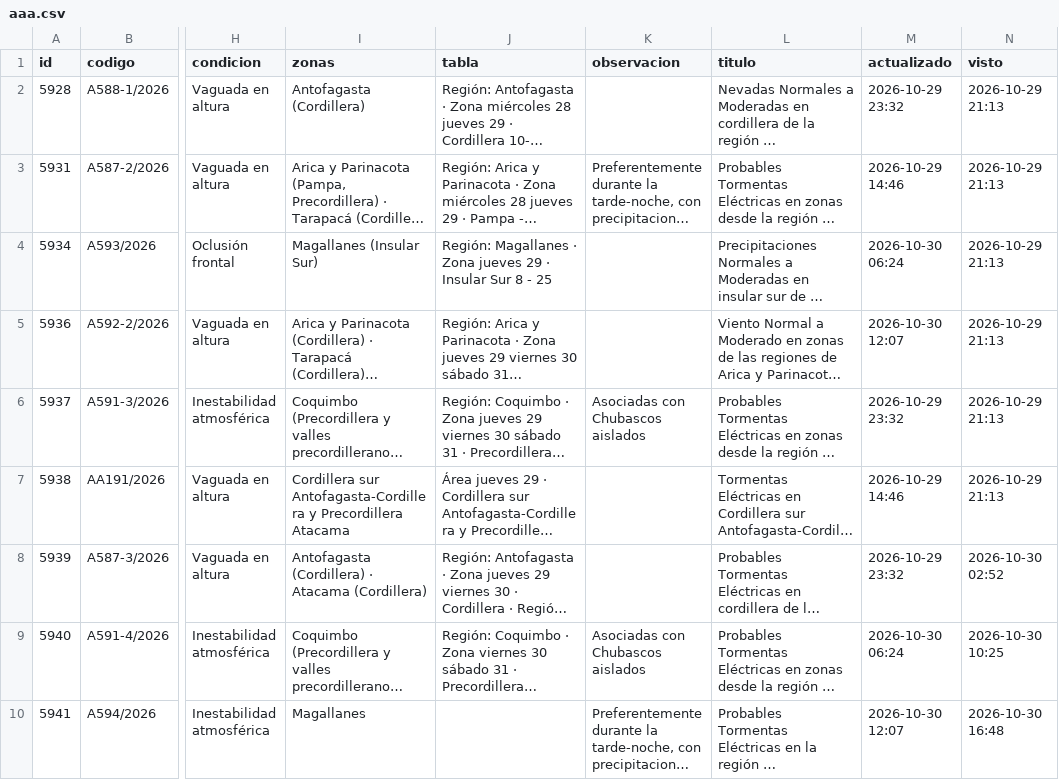
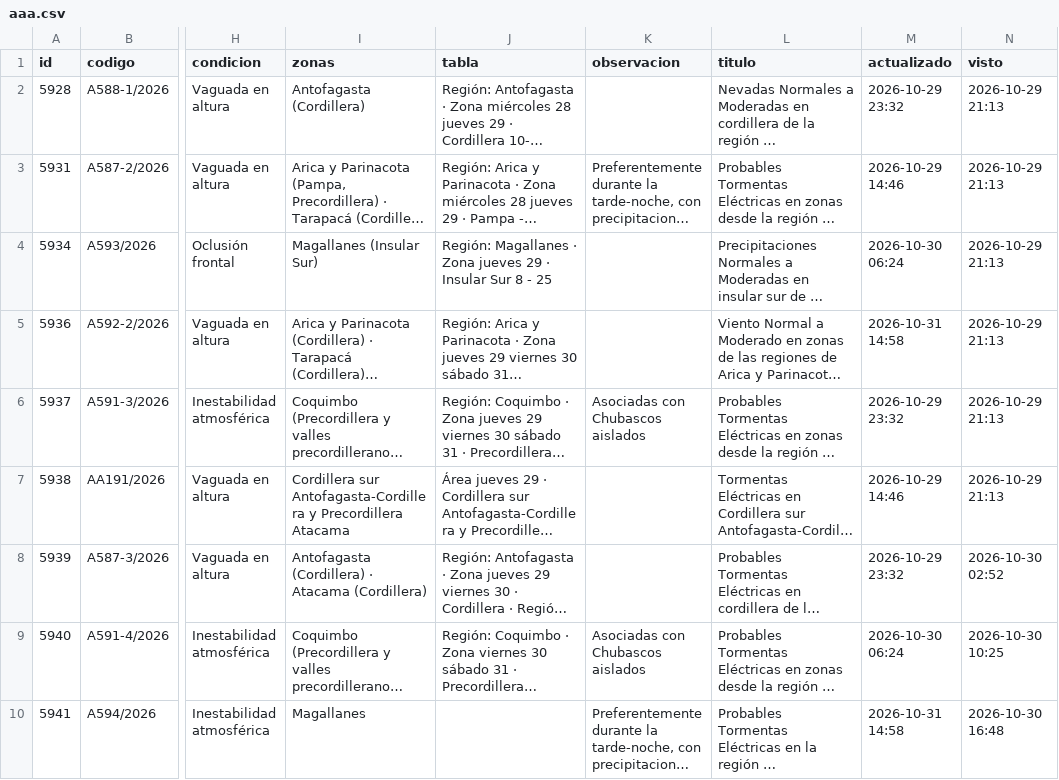
Before and after one commit to PanchoDigevo/earth2-chile-verificacion, a CSV file: estaciones/datos/dmc_pron/aaa.csv, drawn as a sheet; only a part is shown, gaps mark what is left out; long unchanged cells end in …; the diff covers the shown part only; the diff names each change by its address in the sheet, - before the commit and + after, or states it on an @@ line.

```diff
--- a/estaciones/datos/dmc_pron/aaa.csv
+++ b/estaciones/datos/dmc_pron/aaa.csv
-M5 (actualizado): 2026-10-30 12:07
+M5 (actualizado): 2026-10-31 14:58
-M10 (actualizado): 2026-10-30 12:07
+M10 (actualizado): 2026-10-31 14:58
```
Also changed, not shown: 2 added rows and 3 edited cells elsewhere in this file, estaciones/datos/dmc_pron/boletin.csv, estaciones/datos/dmc_pron/uv.csv, 8 other files.
